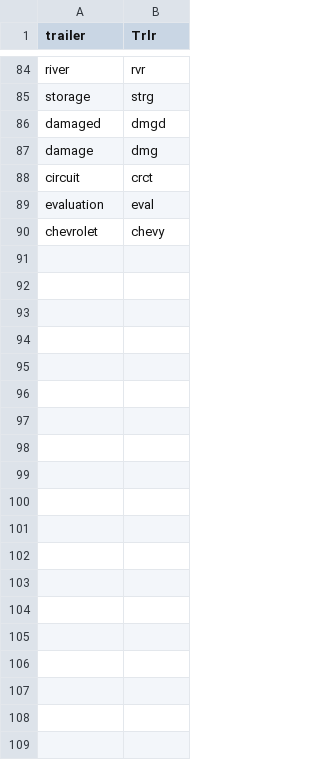
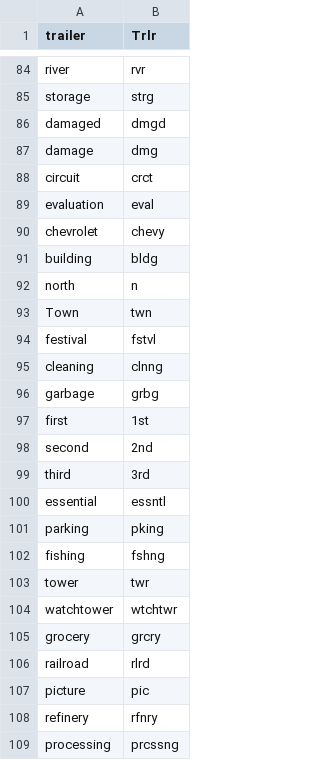
Before and after one commit to cdbassett/snowplanner, a TSV file: data/abbreviations.tsv, drawn as a sheet; only a part is shown, gaps mark what is left out; the diff covers the shown part only.

Commit message:
more abbreviations for north carolina

```diff
--- a/data/abbreviations.tsv
+++ b/data/abbreviations.tsv
@@ -90 +90,20 @@ evaluation	eval
 chevrolet	chevy
+building	bldg
+north	n
+Town	twn
+festival	fstvl
+cleaning	clnng
+garbage	grbg
+first	1st
+second	2nd
+third	3rd
+essential	essntl
+parking	pking
+fishing	fshng
+tower	twr
+watchtower	wtchtwr
+grocery	grcry
+railroad	rlrd
+picture	pic
+refinery	rfnry
+processing	prcssng
```
Also changed, not shown: 20 added rows elsewhere in this file.
